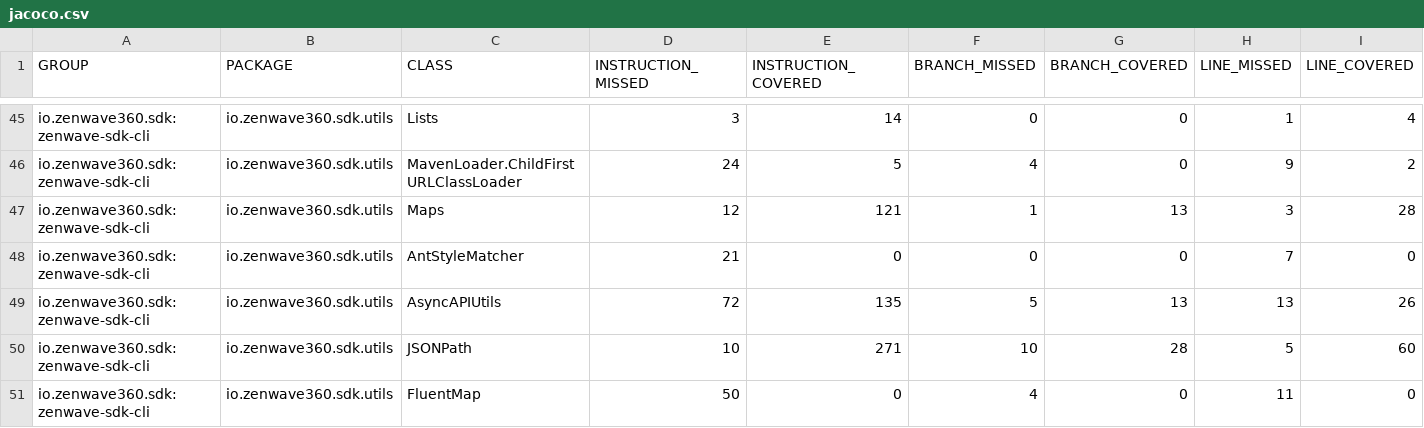
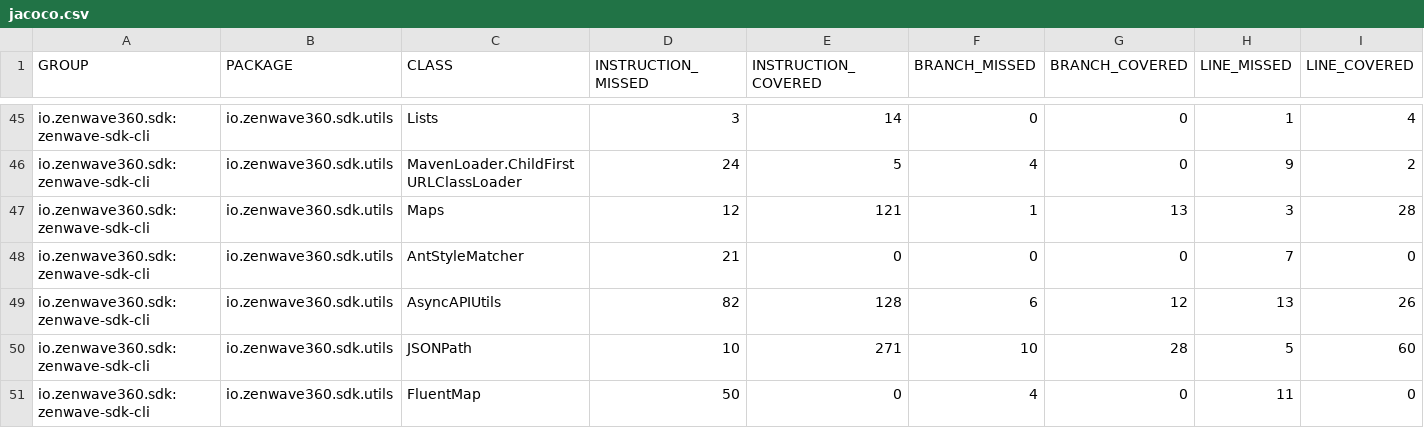
Before and after one commit to ZenWave360/zenwave-sdk, a CSV file: jacoco/zenwave-sdk-cli/target/site/jacoco/jacoco.csv, drawn as a sheet; only a part is shown, gaps mark what is left out; the diff names each change by its address in the sheet, - before the commit and + after, or states it on an @@ line.

```diff
--- a/jacoco/zenwave-sdk-cli/target/site/jacoco/jacoco.csv
+++ b/jacoco/zenwave-sdk-cli/target/site/jacoco/jacoco.csv
-D49 (INSTRUCTION_MISSED): 72
+D49 (INSTRUCTION_MISSED): 82
-E49 (INSTRUCTION_COVERED): 135
+E49 (INSTRUCTION_COVERED): 128
-F49 (BRANCH_MISSED): 5
+F49 (BRANCH_MISSED): 6
-G49 (BRANCH_COVERED): 13
+G49 (BRANCH_COVERED): 12
```
Also changed, not shown: jacoco-report.csv, jacoco/plugins/asyncapi-generator/target/site/jacoco/jacoco.csv, 45 other files.
